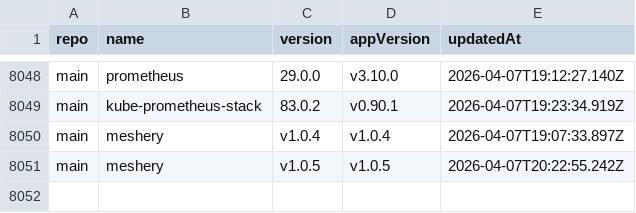
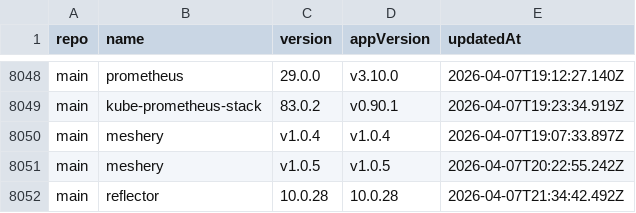
Before and after one commit to xfworld/charts, a CSV file: CHANGELOG.csv, drawn as a sheet; only a part is shown, gaps mark what is left out; the diff names each change by its address in the sheet, - before the commit and + after, or states it on an @@ line.

```diff
--- a/CHANGELOG.csv
+++ b/CHANGELOG.csv
+row 8052: main | reflector | 10.0.28 | 10.0.28 | 2026-04-07T21:34:42.492Z
```
Also changed, not shown: 2 other files.
